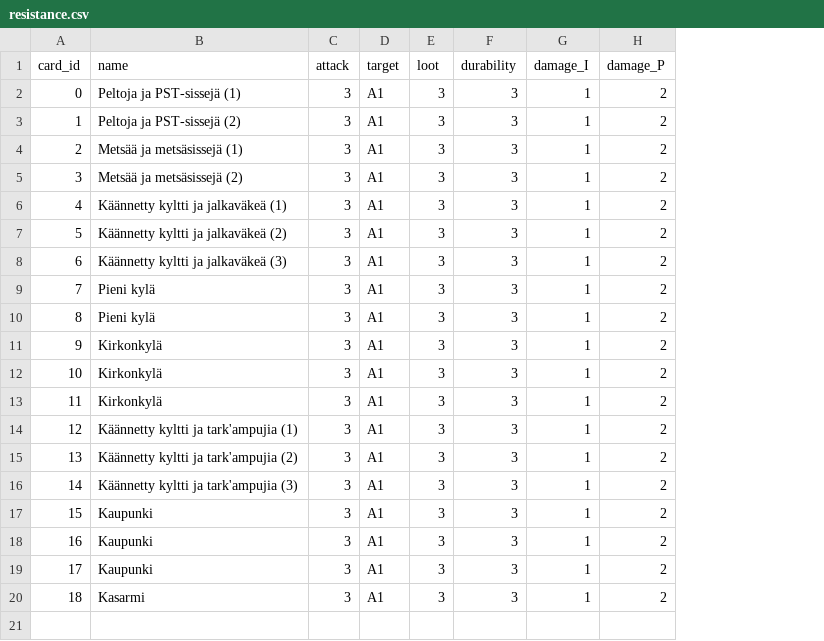
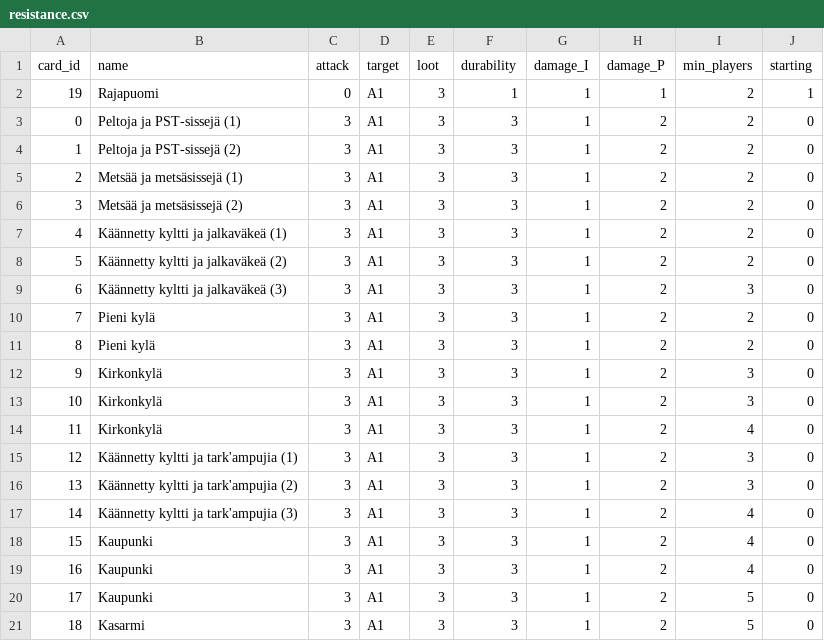
Before and after one commit to rkarhila/64km_saattue, a CSV file: dev/src/sixtyfivekmconvoy/data/cards/resistance.csv, drawn as a sheet; addresses are those after the commit; the diff names each change by its address in the sheet, - before the commit and + after, or states it on an @@ line.

```diff
--- a/dev/src/sixtyfivekmconvoy/data/cards/resistance.csv
+++ b/dev/src/sixtyfivekmconvoy/data/cards/resistance.csv
+column I (min_players), rows 3-21: 2 | 2 | 2 | 2 | 2 | 2 | 3 | 2 | 2 | 3 | 3 | 4 | 3 | 3 | 4 | 4 | 4 | 5 | 5
+column J (starting), rows 3-21: all 0
+row 2: 19 | Rajapuomi | 0 | A1 | 3 | 1 | 1 | 1 | 2 | 1
```
Also changed, not shown: dev/src/sixtyfivekmconvoy/data/cards/mauling.csv, 14 other files.
